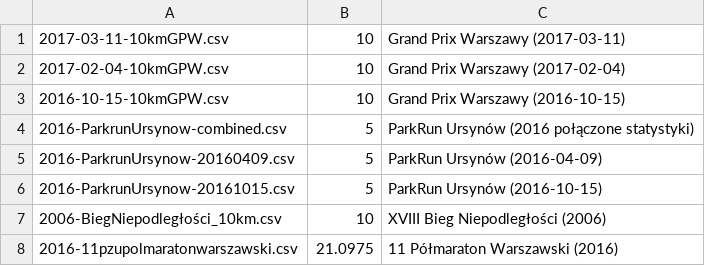
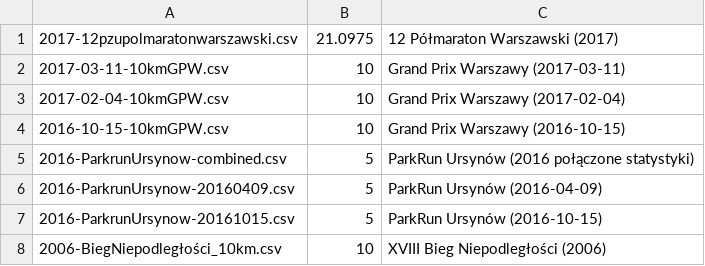
Before and after one commit to filipsPL/statystykibiegowe, a CSV file: in/biegi.csv, drawn as a sheet; only a part is shown; the shorter side is filled out with more unchanged rows.

```diff
--- a/in/biegi.csv
+++ b/in/biegi.csv
@@ -1 +1,2 @@
+2017-12pzupolmaratonwarszawski.csv	21.0975	12 Półmaraton Warszawski (2017)
 2017-03-11-10kmGPW.csv	10	Grand Prix Warszawy (2017-03-11)
```
Also changed, not shown: 2 other files.
